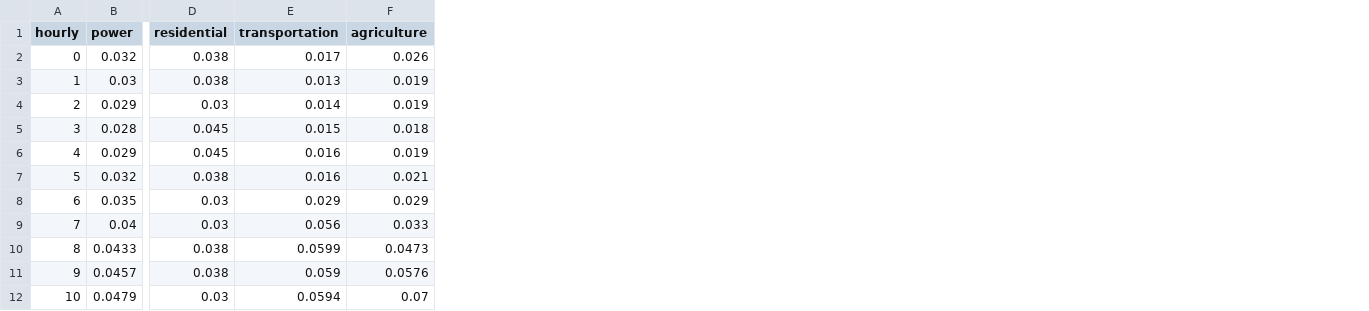
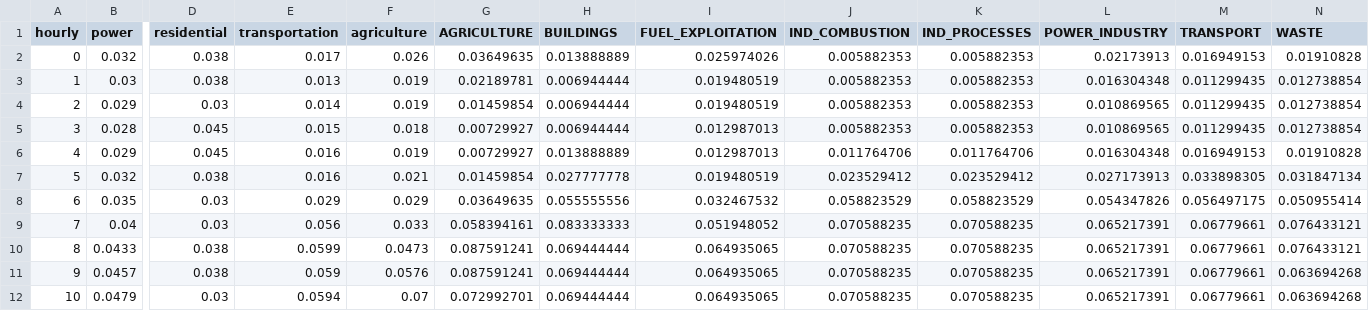
Before and after one commit to Airwhf/MEIAT-CMAQ-Linux, a CSV file: temporal/hourly.csv, drawn as a sheet; only a part is shown, gaps mark what is left out; the diff names each change by its address in the sheet, - before the commit and + after, or states it on an @@ line.

```diff
--- a/temporal/hourly.csv
+++ b/temporal/hourly.csv
+column G (AGRICULTURE), rows 2-12: 0.03649635 | 0.02189781 | 0.01459854 | 0.00729927 | 0.00729927 | 0.01459854 | 0.03649635 | 0.058394161 | 0.087591241 | 0.087591241 | 0.072992701
+column H (BUILDINGS), rows 2-12: 0.013888889 | 0.006944444 | 0.006944444 | 0.006944444 | 0.013888889 | 0.027777778 | 0.055555556 | 0.083333333 | 0.069444444 | 0.069444444 | 0.069444444
+column I (FUEL_EXPLOITATION), rows 2-12: 0.025974026 | 0.019480519 | 0.019480519 | 0.012987013 | 0.012987013 | 0.019480519 | 0.032467532 | 0.051948052 | 0.064935065 | 0.064935065 | 0.064935065
+column J (IND_COMBUSTION), rows 2-12: 0.005882353 | 0.005882353 | 0.005882353 | 0.005882353 | 0.011764706 | 0.023529412 | 0.058823529 | 0.070588235 | 0.070588235 | 0.070588235 | 0.070588235
+column K (IND_PROCESSES), rows 2-12: 0.005882353 | 0.005882353 | 0.005882353 | 0.005882353 | 0.011764706 | 0.023529412 | 0.058823529 | 0.070588235 | 0.070588235 | 0.070588235 | 0.070588235
+column L (POWER_INDUSTRY), rows 2-12: 0.02173913 | 0.016304348 | 0.010869565 | 0.010869565 | 0.016304348 | 0.027173913 | 0.054347826 | 0.065217391 | 0.065217391 | 0.065217391 | 0.065217391
+column M (TRANSPORT), rows 2-12: 0.016949153 | 0.011299435 | 0.011299435 | 0.011299435 | 0.016949153 | 0.033898305 | 0.056497175 | 0.06779661 | 0.06779661 | 0.06779661 | 0.06779661
+column N (WASTE), rows 2-12: 0.01910828 | 0.012738854 | 0.012738854 | 0.012738854 | 0.01910828 | 0.031847134 | 0.050955414 | 0.076433121 | 0.076433121 | 0.063694268 | 0.063694268
```
Also changed, not shown: temporal/weekly.csv, 11 other files.
